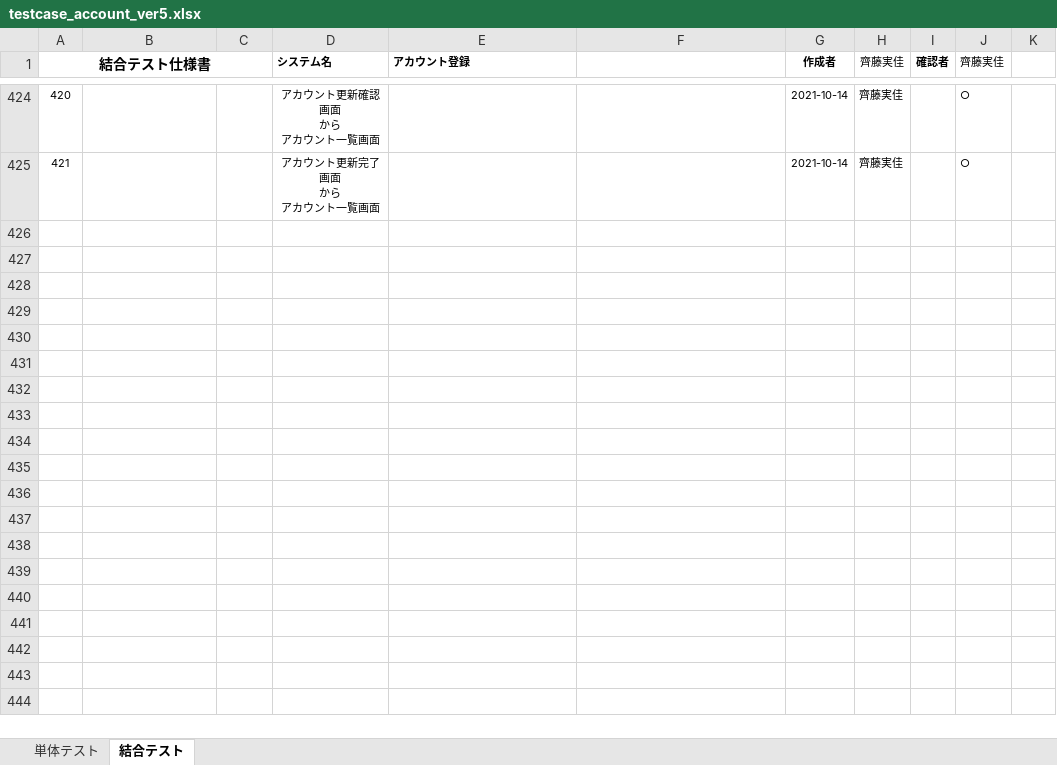
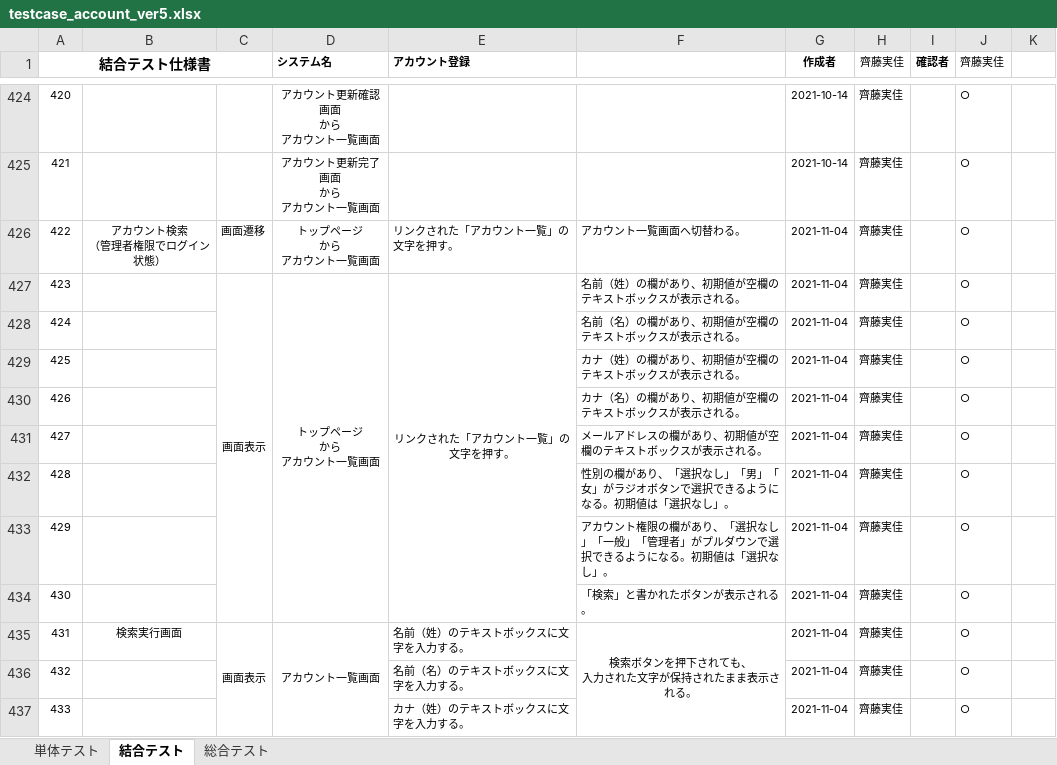
Before and after one commit to test-saitomini/7-Programming-exercises, an Excel workbook: testcase_account_ver5.xlsx, sheet 結合テスト, drawn as a sheet; only a part is shown, gaps mark what is left out; values as stored, in another font and other column widths than the file's, no borders; ↵ is a line break in a cell; the diff covers the shown part only; the diff names each change by its address in the sheet, - before the commit and + after, or states it on an @@ line.

```diff
--- a/testcase_account_ver5.xlsx (sheet 結合テスト)
+++ b/testcase_account_ver5.xlsx (sheet 結合テスト)
+sheet tab: 総合テスト
+row 426: 422 | アカウント検索 ↵ （管理者権限でログイン状態） | 画面遷移 | トップページ ↵ から ↵ アカウント一覧画面 | リンクされた「アカウント一覧」の文字を押す。 | アカウント一覧画面へ切替わる。 | 2021-11-04 | 齊藤実佳 |  | ○
+row 427: 423 |  | 画面表示 | トップページ ↵ から ↵ アカウント一覧画面 | リンクされた「アカウント一覧」の文字を押す。 | 名前（姓）の欄があり、初期値が空欄のテキストボックスが表示される。 | 2021-11-04 | 齊藤実佳 |  | ○
+row 428: 424 |  |  |  |  | 名前（名）の欄があり、初期値が空欄のテキストボックスが表示される。 | 2021-11-04 | 齊藤実佳 |  | ○
+row 429: 425 |  |  |  |  | カナ（姓）の欄があり、初期値が空欄のテキストボックスが表示される。 | 2021-11-04 | 齊藤実佳 |  | ○
+row 430: 426 |  |  |  |  | カナ（名）の欄があり、初期値が空欄のテキストボックスが表示される。 | 2021-11-04 | 齊藤実佳 |  | ○
+row 431: 427 |  |  |  |  | メールアドレスの欄があり、初期値が空欄のテキストボックスが表示される。 | 2021-11-04 | 齊藤実佳 |  | ○
+row 432: 428 |  |  |  |  | 性別の欄があり、「選択なし」「男」「女」がラジオボタンで選択できるようになる。初期値は「選択なし」。 | 2021-11-04 | 齊藤実佳 |  | ○
+row 433: 429 |  |  |  |  | アカウント権限の欄があり、「選択なし」「一般」「管理者」がプルダウンで選択できるようになる。初期値は「選択なし」。 | 2021-11-04 | 齊藤実佳 |  | ○
+row 434: 430 |  |  |  |  | 「検索」と書かれたボタンが表示される。 | 2021-11-04 | 齊藤実佳 |  | ○
+row 435: 431 | 検索実行画面 | 画面表示 | アカウント一覧画面 | 名前（姓）のテキストボックスに文字を入力する。 | 検索ボタンを押下されても、 ↵ 入力された文字が保持されたまま表示される。 | 2021-11-04 | 齊藤実佳 |  | ○
+row 436: 432 |  |  |  | 名前（名）のテキストボックスに文字を入力する。 |  | 2021-11-04 | 齊藤実佳 |  | ○
+row 437: 433 |  |  |  | カナ（姓）のテキストボックスに文字を入力する。 |  | 2021-11-04 | 齊藤実佳 |  | ○
```
Also changed, not shown: 11 added rows and 1 edited cell elsewhere in this sheet, sheet 単体テスト.
